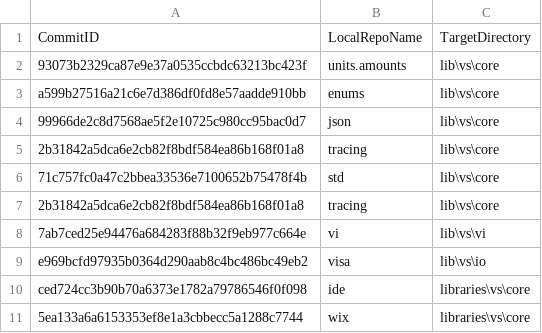
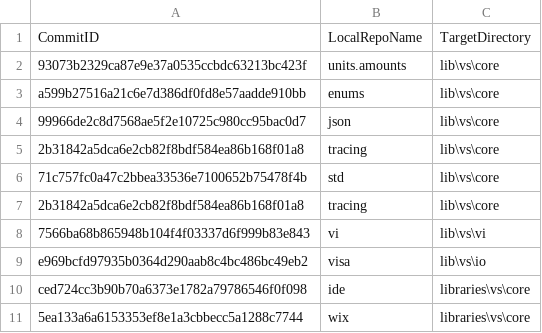
Before and after one commit to ATECoder/dn.vi.ivi, a CSV file: externalReposCommits.csv, drawn as a sheet.

```diff
--- a/externalReposCommits.csv
+++ b/externalReposCommits.csv
@@ -7,3 +7,3 @@ a599b27516a21c6e7d386df0fd8e57aadde910bb,enums,lib\vs\core
 2b31842a5dca6e2cb82f8bdf584ea86b168f01a8,tracing,lib\vs\core
-7ab7ced25e94476a684283f88b32f9eb977c664e,vi,lib\vs\vi
+7566ba68b865948b104f4f03337d6f999b83e843,vi,lib\vs\vi
 e969bcfd97935b0364d290aab8c4bc486bc49eb2,visa,lib\vs\io
```
Also changed, not shown: 4 other files.
